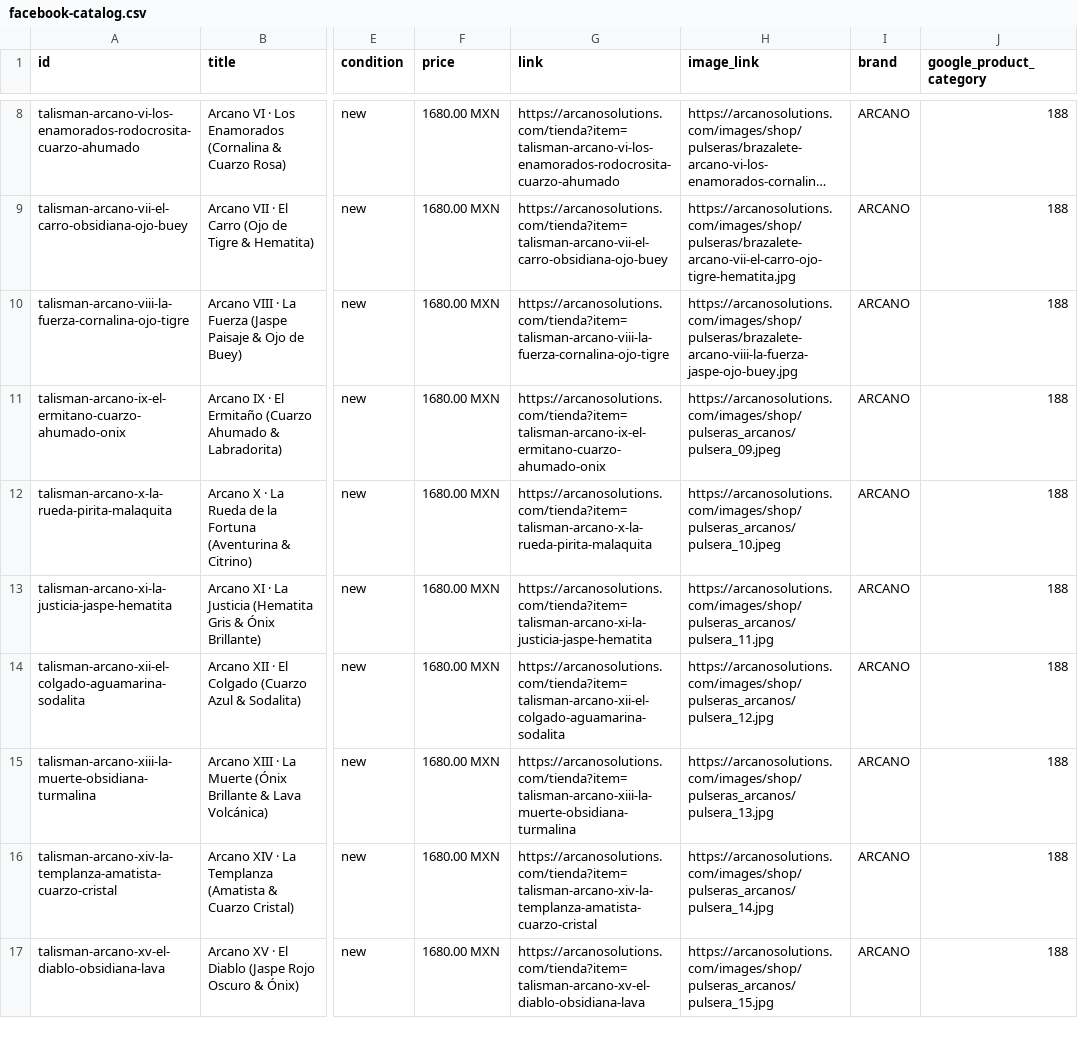
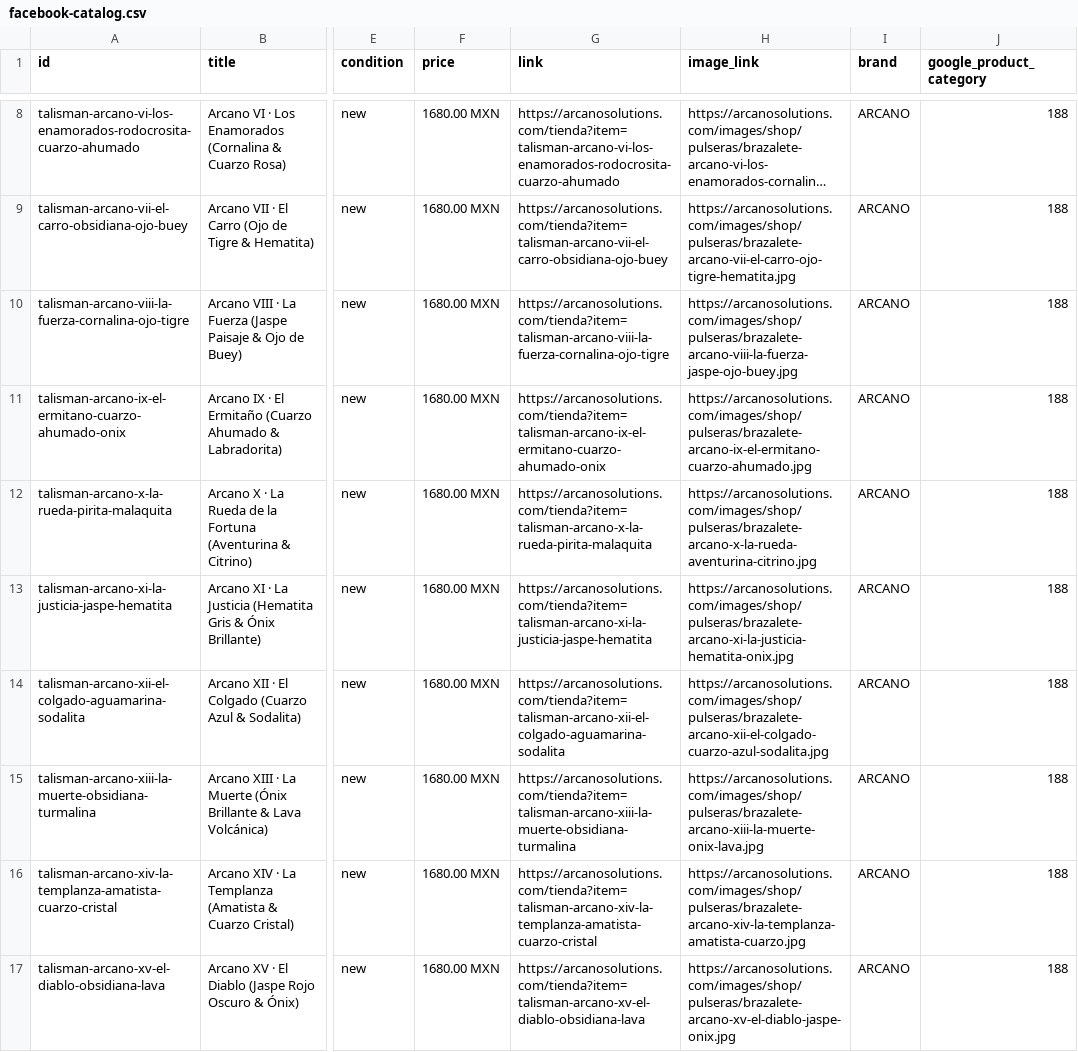
Before and after one commit to Arcano3Ai/arcano, a CSV file: public/feeds/facebook-catalog.csv, drawn as a sheet; only a part is shown, gaps mark what is left out; long unchanged cells end in …; the diff covers the shown part only; the diff names each change by its address in the sheet, - before the commit and + after, or states it on an @@ line.

Commit message:
feat(tienda): formato unificado de alta joyeria mineral para todos los 22 Arcanos Mayores con fotografia de estudio sobre negro reflectante

```diff
--- a/public/feeds/facebook-catalog.csv
+++ b/public/feeds/facebook-catalog.csv
-H11 (image_link): https://arcanosolutions.com/images/shop/pulseras_arcanos/pulsera_09.jpeg
+H11 (image_link): https://arcanosolutions.com/images/shop/pulseras/brazalete-arcano-ix-el-ermitano-cuarzo-ahumado.jpg
-H12 (image_link): https://arcanosolutions.com/images/shop/pulseras_arcanos/pulsera_10.jpeg
+H12 (image_link): https://arcanosolutions.com/images/shop/pulseras/brazalete-arcano-x-la-rueda-aventurina-citrino.jpg
-H13 (image_link): https://arcanosolutions.com/images/shop/pulseras_arcanos/pulsera_11.jpg
+H13 (image_link): https://arcanosolutions.com/images/shop/pulseras/brazalete-arcano-xi-la-justicia-hematita-onix.jpg
-H14 (image_link): https://arcanosolutions.com/images/shop/pulseras_arcanos/pulsera_12.jpg
+H14 (image_link): https://arcanosolutions.com/images/shop/pulseras/brazalete-arcano-xii-el-colgado-cuarzo-azul-sodalita.jpg
-H15 (image_link): https://arcanosolutions.com/images/shop/pulseras_arcanos/pulsera_13.jpg
+H15 (image_link): https://arcanosolutions.com/images/shop/pulseras/brazalete-arcano-xiii-la-muerte-onix-lava.jpg
-H16 (image_link): https://arcanosolutions.com/images/shop/pulseras_arcanos/pulsera_14.jpg
+H16 (image_link): https://arcanosolutions.com/images/shop/pulseras/brazalete-arcano-xiv-la-templanza-amatista-cuarzo.jpg
-H17 (image_link): https://arcanosolutions.com/images/shop/pulseras_arcanos/pulsera_15.jpg
+H17 (image_link): https://arcanosolutions.com/images/shop/pulseras/brazalete-arcano-xv-el-diablo-jaspe-onix.jpg
```
Also changed, not shown: 6 edited cells elsewhere in this file, public/feeds/google-merchant.csv, 50 other files.
